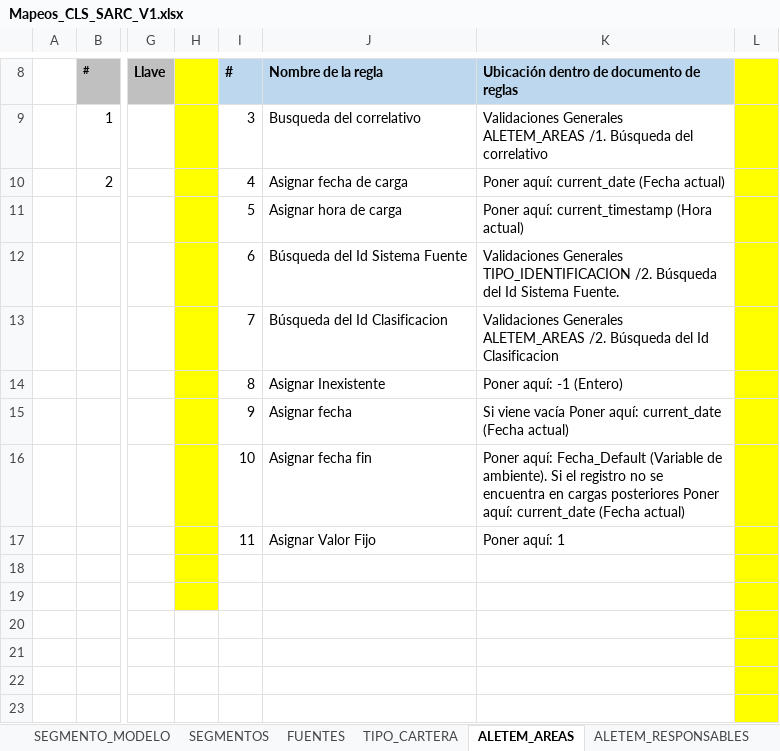
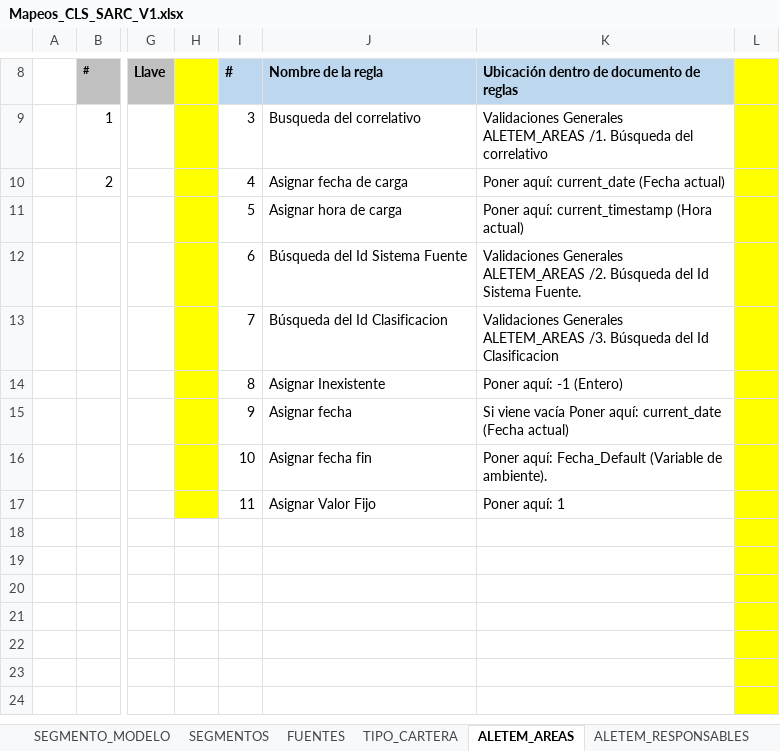
Before and after one commit to dliraFIT/dise-o-popular-dwh, an Excel workbook: SARC/Mapeos_CLS_SARC_V1.xlsx, sheet ALETEM_AREAS, drawn as a sheet; only a part is shown, gaps mark what is left out; the shorter side is filled out with more unchanged rows; values as stored, in another font and other column widths than the file's, no borders; the diff names each change by its address in the sheet, - before the commit and + after, or states it on an @@ line.

```diff
--- a/SARC/Mapeos_CLS_SARC_V1.xlsx (sheet ALETEM_AREAS)
+++ b/SARC/Mapeos_CLS_SARC_V1.xlsx (sheet ALETEM_AREAS)
-K12: Validaciones Generales TIPO_IDENTIFICACION /2. Búsqueda…
+K12: Validaciones Generales ALETEM_AREAS /2. Búsqueda…
-K13: …Generales ALETEM_AREAS /2. Búsqueda del…
+K13: …Generales ALETEM_AREAS /3. Búsqueda del…
-K16: …de ambiente). Si el registro no se encuentra en cargas posteriores Poner aquí: current_date (Fecha actual)
+K16: …de ambiente).
-H18:H19 fill: #FFFF00
+H18:H19 fill: none
```
Also changed, not shown: sheet TIPO_CARTERA, sheet FUENTES, sheet ALETEM_ALERTAS, sheet ALETEM_RESPONSABLES, sheet PRODUCTO, sheet TIPO_TASA_MORA, 11 more sheets, other sheet tabs, 3 other files.
